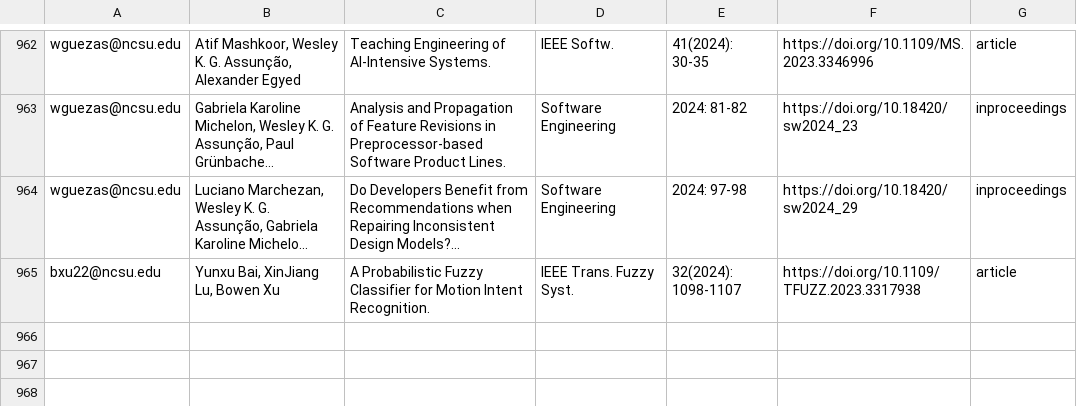
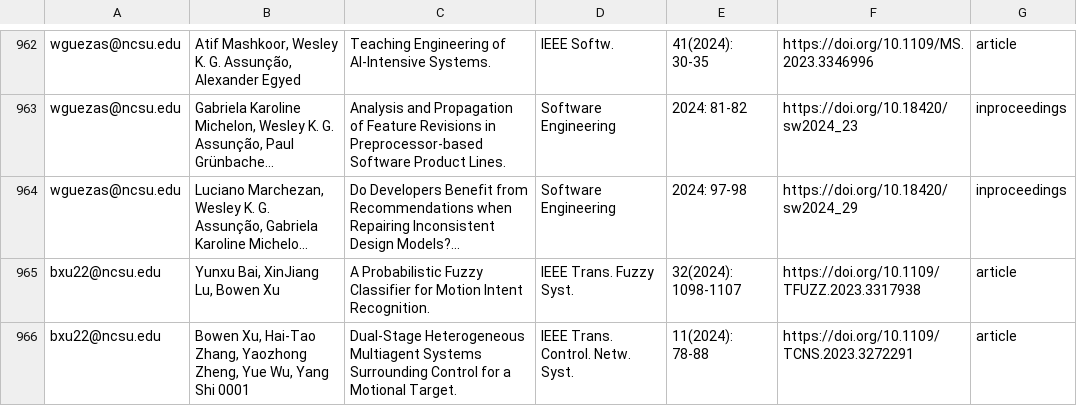
Before and after one commit to ncsu-software/ncsu-software.github.io, a CSV file: _data/researchers/sheets/researchPapers.csv, drawn as a sheet; only a part is shown, gaps mark what is left out; long unchanged cells end in …; the diff names each change by its address in the sheet, - before the commit and + after, or states it on an @@ line.

Commit message:
Update sheets

```diff
--- a/_data/researchers/sheets/researchPapers.csv
+++ b/_data/researchers/sheets/researchPapers.csv
+row 966: bxu22@ncsu.edu | Bowen Xu, Hai-Tao Zhang, Yaozhong Zheng, Yue Wu, Yang Shi 0001 | Dual-Stage Heterogeneous Multiagent Systems Surrounding Control for a Motional Target. | IEEE Trans. Control. Netw. Syst. | 11(2024): 78-88 | https://doi.org/10.1109/TCNS.2023.3272291 | article
```
